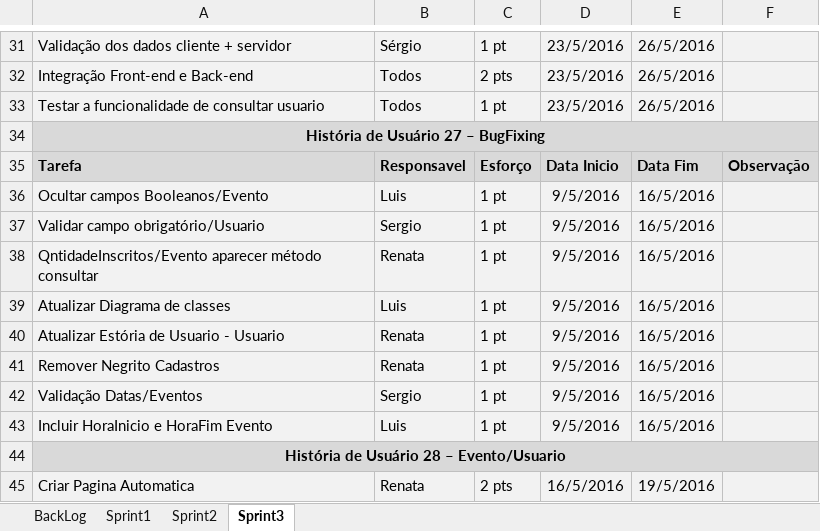
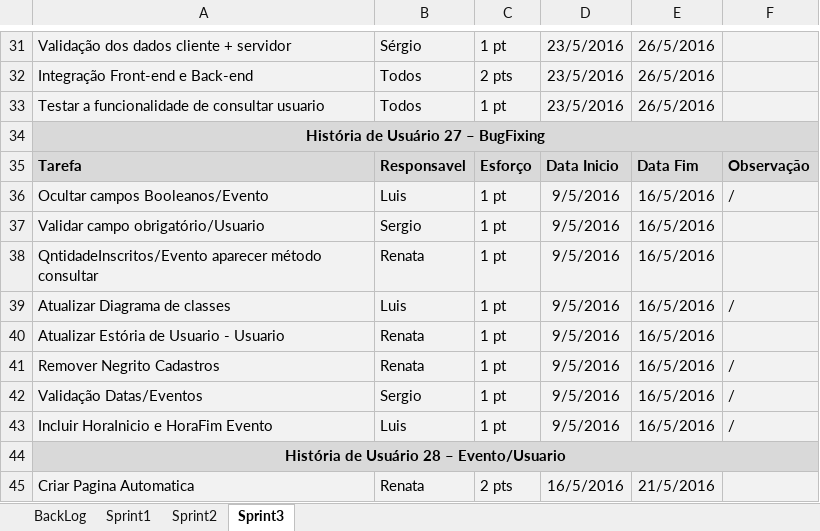
Before and after one commit to MacasRenata/Sistema-Eventos, an Excel workbook: Documentos-SE/Requisitos/Planejamento-SE.xlsx, sheet Sprint3, drawn as a sheet; only a part is shown, gaps mark what is left out; values as stored, in another font and other column widths than the file's, no borders; the diff names each change by its address in the sheet, - before the commit and + after, or states it on an @@ line.

Commit message:
Update
PLanejamento, Requisitos não-funcionais e User Stories

```diff
--- a/Documentos-SE/Requisitos/Planejamento-SE.xlsx (sheet Sprint3)
+++ b/Documentos-SE/Requisitos/Planejamento-SE.xlsx (sheet Sprint3)
-F36: (empty)
+F36: /
-F39: (empty)
+F39: /
-F41:F43: (empty)
+F41:F43: /
-E45: 19/5/2016
+E45: 21/5/2016
```
Also changed, not shown: 4 other files.
